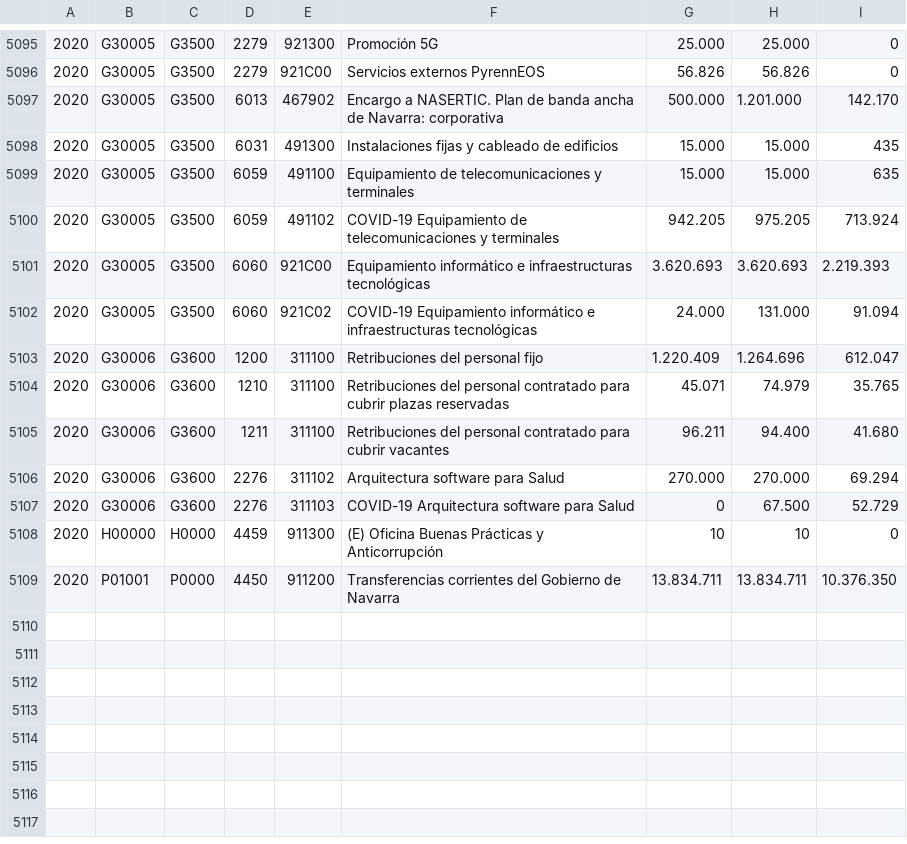
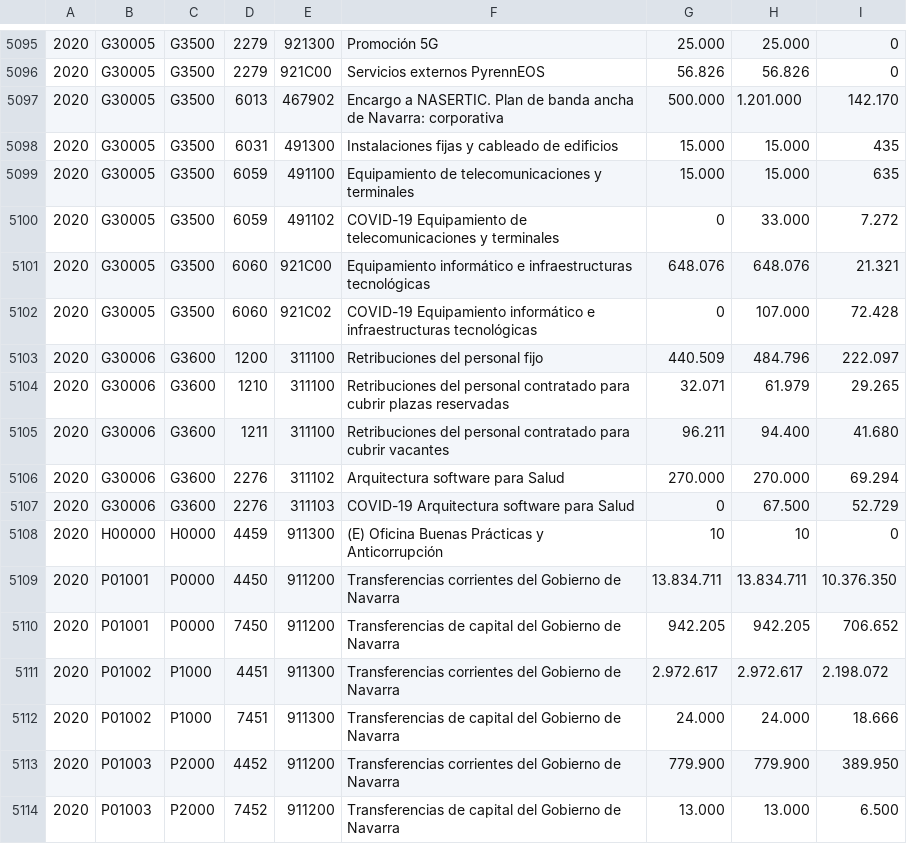
Before and after one commit to civio/presupuesto-navarra, a CSV file: data/es/comunidad/2020/ejecucion_gastos.csv, drawn as a sheet; only a part is shown, gaps mark what is left out.

Commit message:
Update 2020Q2 data civio/presupuesto-management#1027

```diff
--- a/data/es/comunidad/2020/ejecucion_gastos.csv
+++ b/data/es/comunidad/2020/ejecucion_gastos.csv
@@ -5099,7 +5099,7 @@
 2020,G30005,G3500,6059,491100,Equipamiento de telecomunicaciones y terminales,15.000,15.000,635
-2020,G30005,G3500,6059,491102,COVID-19 Equipamiento de telecomunicaciones y terminales,942.205,975.205,713.924
-2020,G30005,G3500,6060,921C00,Equipamiento informático e infraestructuras tecnológicas,3.620.693,3.620.693,2.219.393
-2020,G30005,G3500,6060,921C02,COVID-19 Equipamiento informático e infraestructuras tecnológicas,24.000,131.000,91.094
-2020,G30006,G3600,1200,311100,Retribuciones del personal fijo,1.220.409,1.264.696,612.047
-2020,G30006,G3600,1210,311100,Retribuciones del personal contratado para cubrir plazas reservadas,45.071,74.979,35.765
+2020,G30005,G3500,6059,491102,COVID-19 Equipamiento de telecomunicaciones y terminales,0,33.000,7.272
+2020,G30005,G3500,6060,921C00,Equipamiento informático e infraestructuras tecnológicas,648.076,648.076,21.321
+2020,G30005,G3500,6060,921C02,COVID-19 Equipamiento informático e infraestructuras tecnológicas,0,107.000,72.428
+2020,G30006,G3600,1200,311100,Retribuciones del personal fijo,440.509,484.796,222.097
+2020,G30006,G3600,1210,311100,Retribuciones del personal contratado para cubrir plazas reservadas,32.071,61.979,29.265
 2020,G30006,G3600,1211,311100,Retribuciones del personal contratado para cubrir vacantes,96.211,94.400,41.680
@@ -5109 +5109,6 @@
 2020,P01001,P0000,4450,911200,Transferencias corrientes del Gobierno de Navarra,13.834.711,13.834.711,10.376.350
+2020,P01001,P0000,7450,911200,Transferencias de capital del Gobierno de Navarra,942.205,942.205,706.652
+2020,P01002,P1000,4451,911300,Transferencias corrientes del Gobierno de Navarra,2.972.617,2.972.617,2.198.072
+2020,P01002,P1000,7451,911300,Transferencias de capital del Gobierno de Navarra,24.000,24.000,18.666
+2020,P01003,P2000,4452,911200,Transferencias corrientes del Gobierno de Navarra,779.900,779.900,389.950
+2020,P01003,P2000,7452,911200,Transferencias de capital del Gobierno de Navarra,13.000,13.000,6.500
```
Also changed, not shown: data/es/comunidad/2020/gastos.csv, data/eu/comunidad/2020/ejecucion_gastos.csv, 1 other file.
